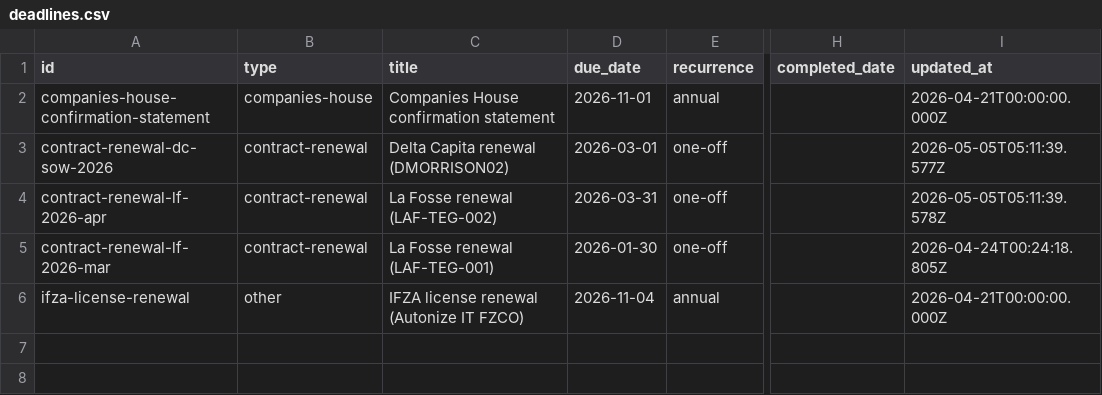
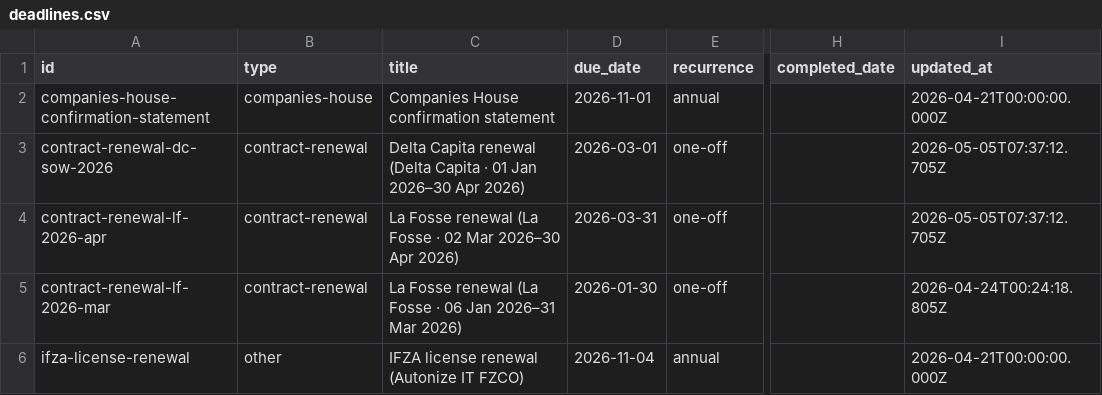
Before and after one commit to morrisondavid/finance-app, a CSV file: deadlines/deadlines.csv, drawn as a sheet; only a part is shown, gaps mark what is left out; the diff names each change by its address in the sheet, - before the commit and + after, or states it on an @@ line.

```diff
--- a/deadlines/deadlines.csv
+++ b/deadlines/deadlines.csv
-C3 (title): …Capita renewal (DMORRISON02)
+C3 (title): …Capita renewal (Delta Capita · 01 Jan 2026–30 Apr 2026)
-I3 (updated_at): 2026-05-05T05:11:39.577Z
+I3 (updated_at): 2026-05-05T07:37:12.705Z
-C4 (title): La Fosse renewal (LAF-TEG-002)
+C4 (title): La Fosse renewal (La Fosse · 02 Mar 2026–30 Apr 2026)
-I4 (updated_at): 2026-05-05T05:11:39.578Z
+I4 (updated_at): 2026-05-05T07:37:12.705Z
-C5 (title): La Fosse renewal (LAF-TEG-001)
+C5 (title): La Fosse renewal (La Fosse · 06 Jan 2026–31 Mar 2026)
```
Also changed, not shown: clients/contracts.csv, invoices/invoices.csv, 36 other files.
